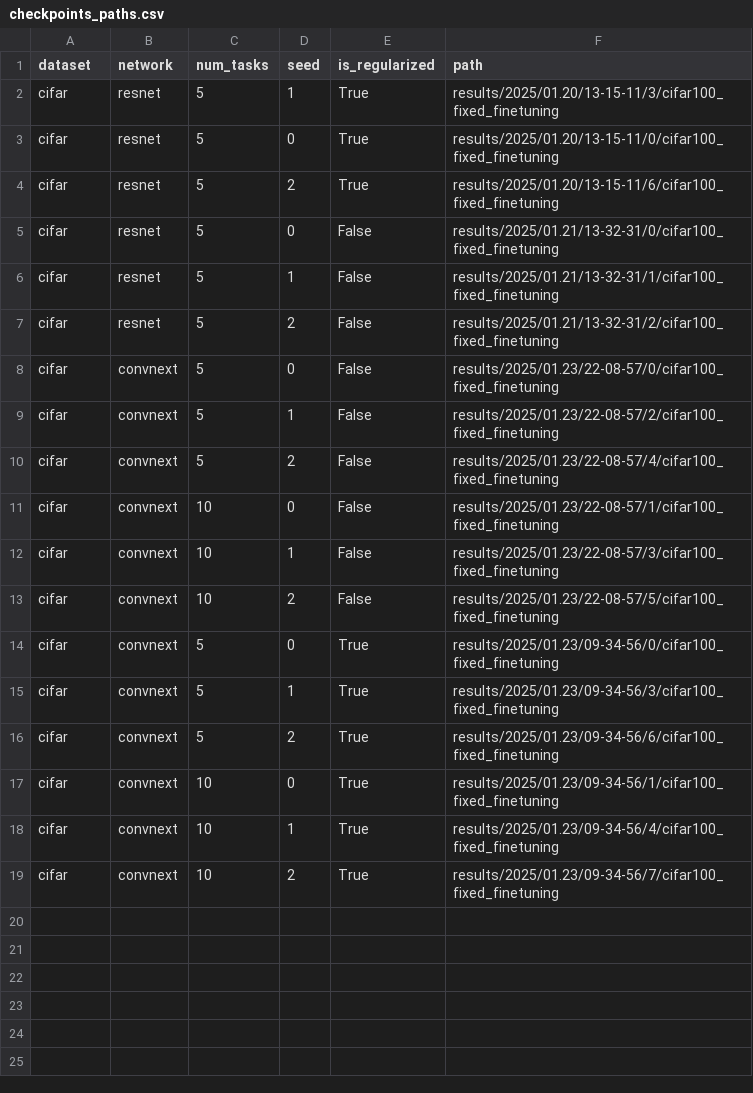
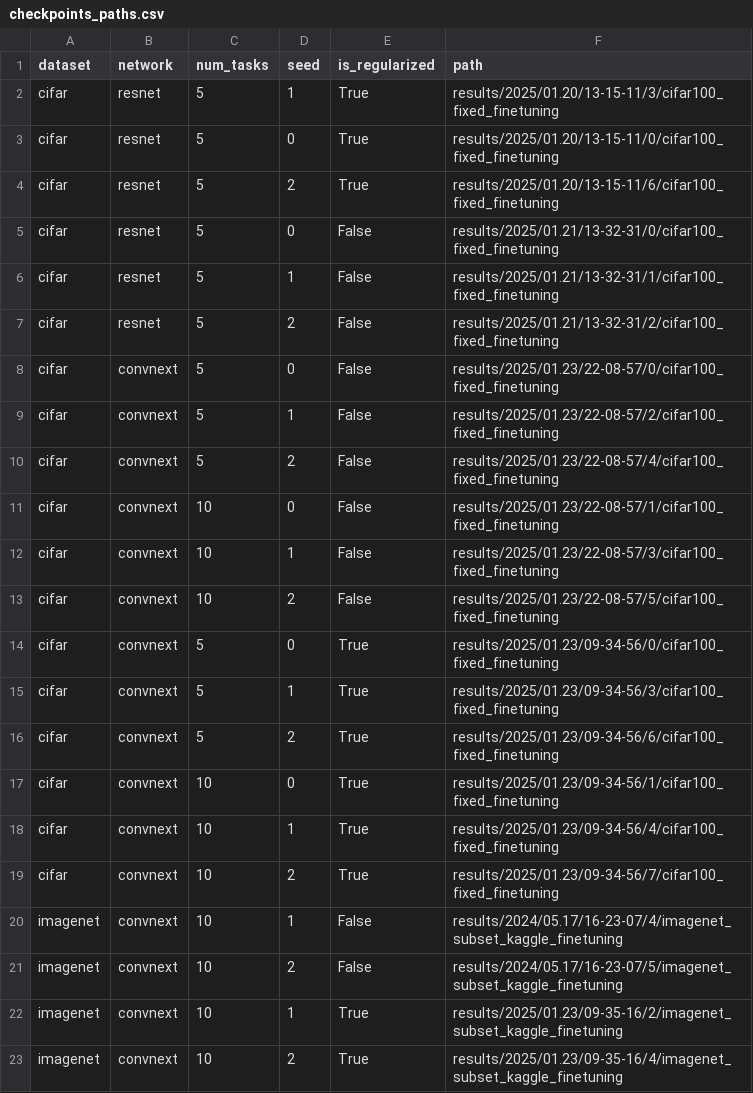
Before and after one commit to hpiotr6/cl-adaptation, a CSV file: checkpoints_paths.csv, drawn as a sheet; the diff names each change by its address in the sheet, - before the commit and + after, or states it on an @@ line.

Commit message:
add convnext imagenet/10 models to checkpoit update demean exception

```diff
--- a/checkpoints_paths.csv
+++ b/checkpoints_paths.csv
+row 20: imagenet | convnext | 10 | 1 | False | results/2024/05.17/16-23-07/4/imagenet_subset_kaggle_finetuning
+row 21: imagenet | convnext | 10 | 2 | False | results/2024/05.17/16-23-07/5/imagenet_subset_kaggle_finetuning
+row 22: imagenet | convnext | 10 | 1 | True | results/2025/01.23/09-35-16/2/imagenet_subset_kaggle_finetuning
+row 23: imagenet | convnext | 10 | 2 | True | results/2025/01.23/09-35-16/4/imagenet_subset_kaggle_finetuning
```
Also changed, not shown: 1 other file.
